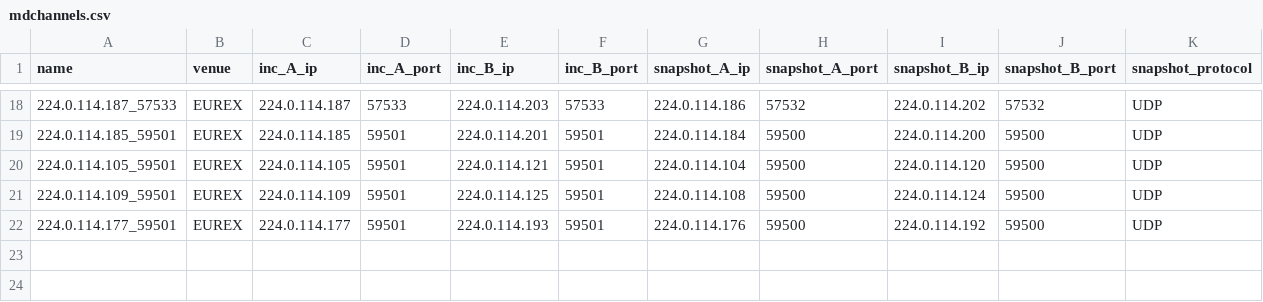
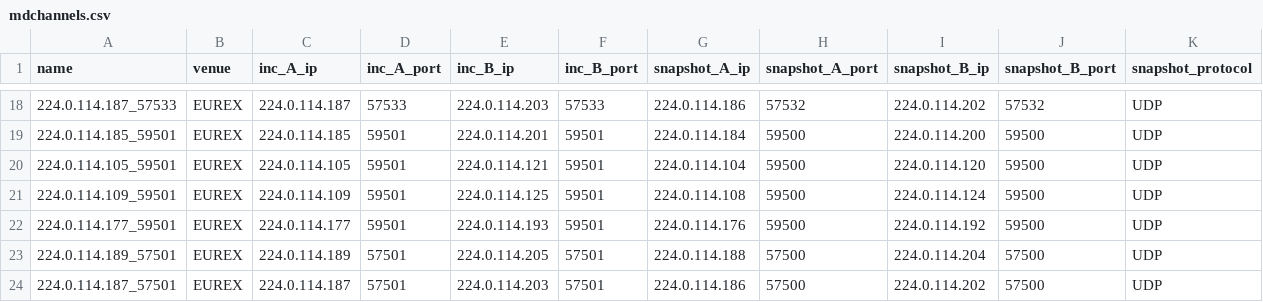
Before and after one commit to kzhdev/strats, a CSV file: config/minimal_eurex/mdchannels.csv, drawn as a sheet; only a part is shown, gaps mark what is left out; the diff names each change by its address in the sheet, - before the commit and + after, or states it on an @@ line.

```diff
--- a/config/minimal_eurex/mdchannels.csv
+++ b/config/minimal_eurex/mdchannels.csv
+row 23: 224.0.114.189_57501 | EUREX | 224.0.114.189 | 57501 | 224.0.114.205 | 57501 | 224.0.114.188 | 57500 | 224.0.114.204 | 57500 | UDP
+row 24: 224.0.114.187_57501 | EUREX | 224.0.114.187 | 57501 | 224.0.114.203 | 57501 | 224.0.114.186 | 57500 | 224.0.114.202 | 57500 | UDP
```
Also changed, not shown: config/minimal_eurex/EUREX_small_model.csv, config/minimal_eurex/secdb.eurex.csv, 5 other files.
